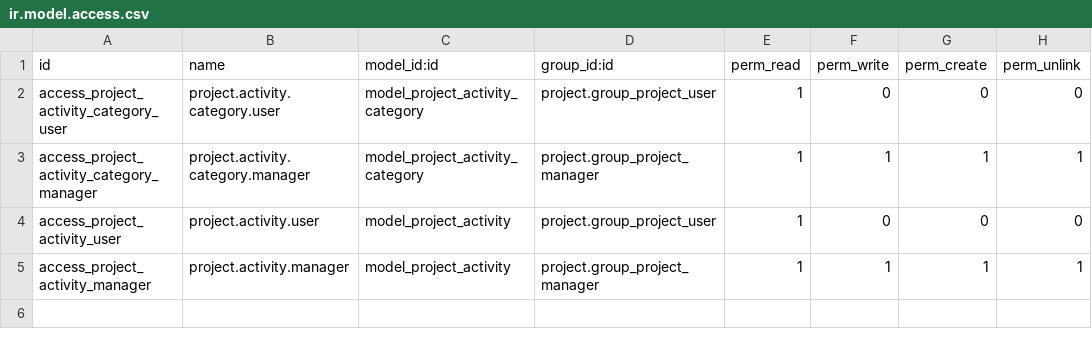
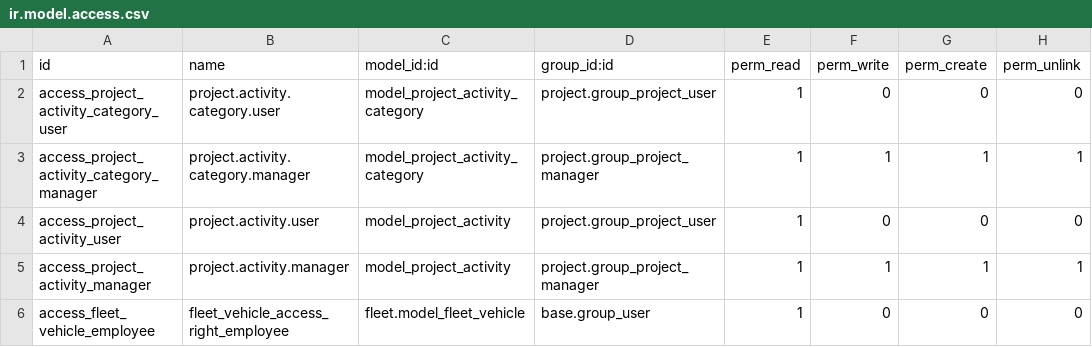
Before and after one commit to nathchan/odoo_project_extensions, a CSV file: project_timesheet_activities/security/ir.model.access.csv, drawn as a sheet.

Commit message:
project_timesheet_activities: weekly timesheet duplication functionality added and some security fixes

```diff
--- a/project_timesheet_activities/security/ir.model.access.csv
+++ b/project_timesheet_activities/security/ir.model.access.csv
@@ -5 +5,2 @@
 "access_project_activity_manager","project.activity.manager","model_project_activity","project.group_project_manager",1,1,1,1
+"access_fleet_vehicle_employee","fleet_vehicle_access_right_employee","fleet.model_fleet_vehicle","base.group_user",1,0,0,0
```
Also changed, not shown: 4 other files.
